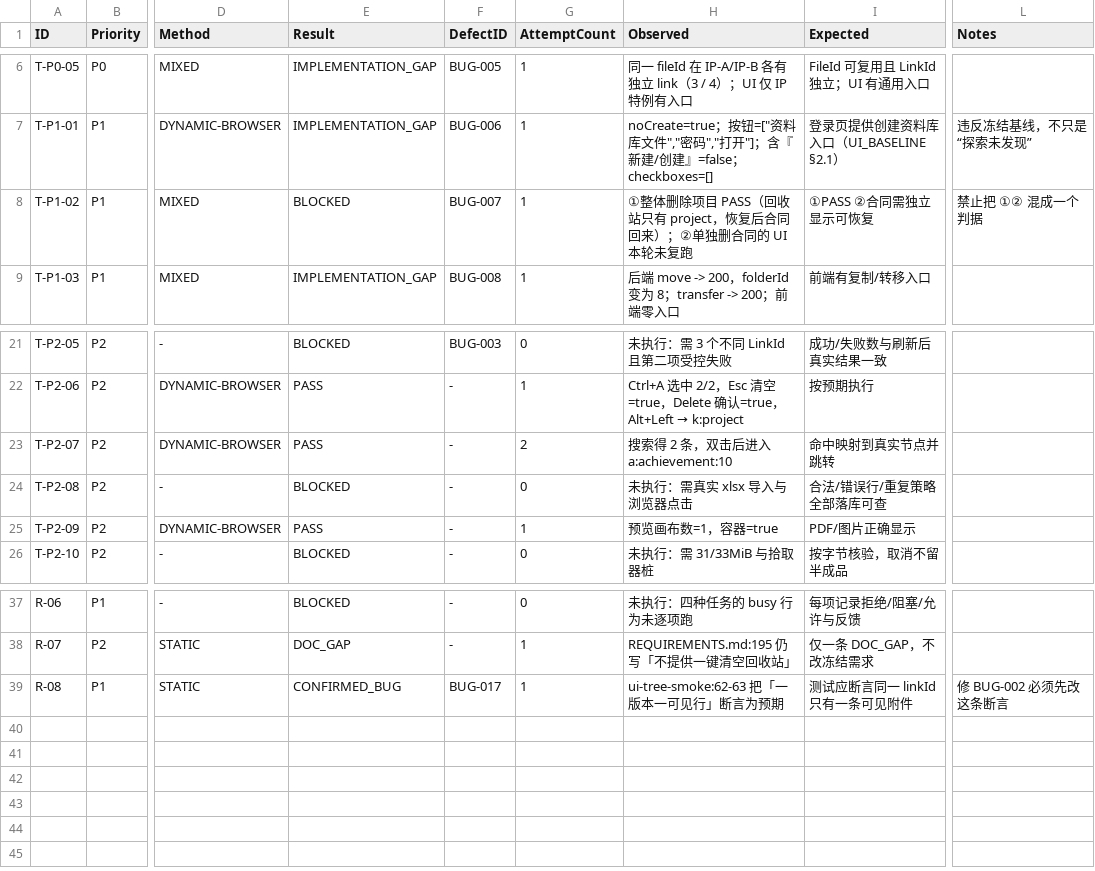
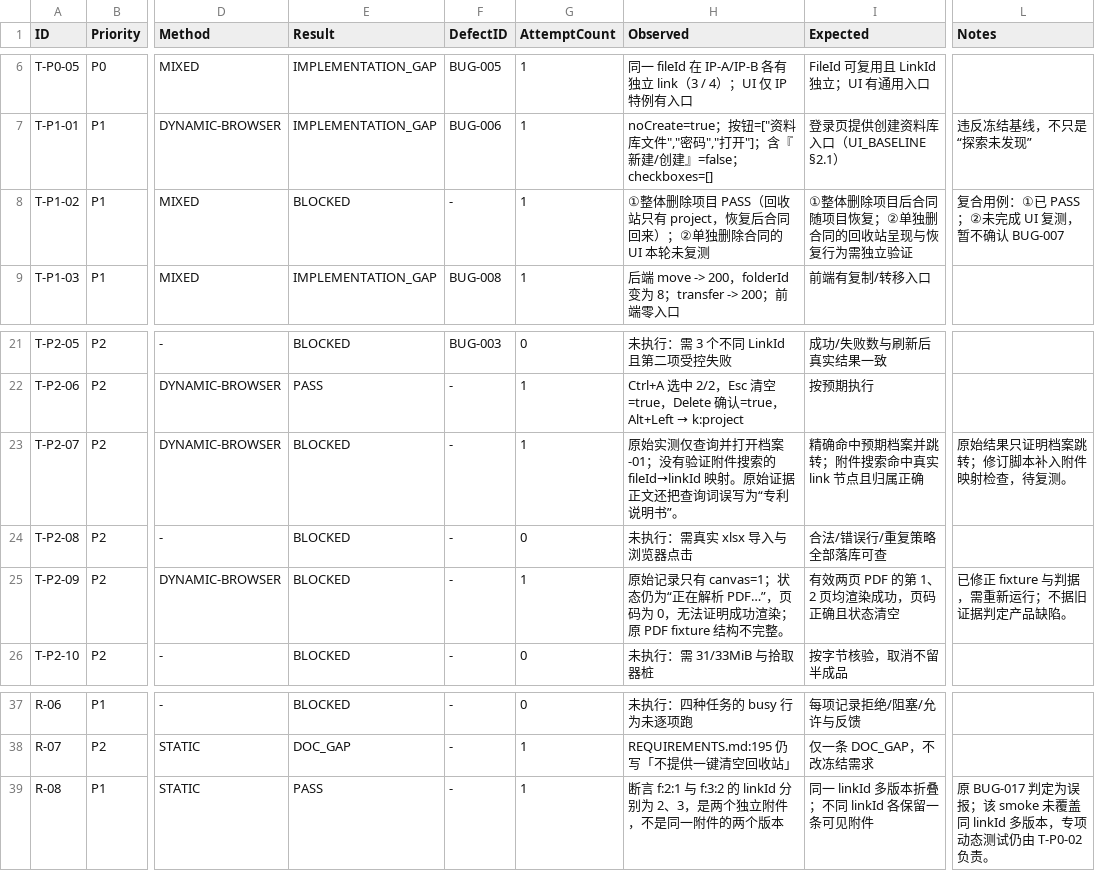
Before and after one commit to zy19970/IPSys, a CSV file: docs/retest-v2-2026-10-22/IPSys_Explorer_Full_Retest_V2_Cases.csv, drawn as a sheet; only a part is shown, gaps mark what is left out; the diff names each change by its address in the sheet, - before the commit and + after, or states it on an @@ line.

Commit message:
test(explorer): 校正 V2 复测判据与统计
当前进行的操作：修订 IPSys Explorer V2 测试交付物。
用户发出的指令：按照既定思路完成第一步工作，遵循 AIGT-templates 原则并直接提交到当前工作分支。
修改了什么：撤销 R-08/BUG-017 误报，暂缓未复测的 BUG-007 判定；将 T-P2-07、T-P2-09 标为待复测；修复搜索映射和两页 PDF 渲染判据、生成有效 PDF fixture；统一 CSV、报告、缺陷清单、缺口清单与 BLOCKED 原因。
操作过程中遇到了什么问题：旧报告将不同 linkId 的独立附件误认成同一附件的多个版本；搜索测试记录的查询词与脚本不一致；PDF 测试仅检查 Canvas 存在，且 fixture 结构不完整；方法分布计数与总用例数不一致。
在完成用户命令的操作的时候有哪些问题后续需要避免：保留原始 JSON 和旧运行证据；只有精确命中预期节点、实际渲染完成并满足数据边界的测试才能判 PASS；统计须从 CSV 数据计算。
最终操作结果：测试交付物修订为单一提交；产品源码不改；T-P2-07 和 T-P2-09 的新动态结果仍待在 Windows 宿主上复测。

```diff
--- a/docs/retest-v2-2026-10-22/IPSys_Explorer_Full_Retest_V2_Cases.csv
+++ b/docs/retest-v2-2026-10-22/IPSys_Explorer_Full_Retest_V2_Cases.csv
-F8 (DefectID): BUG-007
+F8 (DefectID): -
-H8 (Observed): …②单独删合同的 UI 本轮未复跑
+H8 (Observed): …②单独删除合同的 UI 本轮未复测
-I8 (Expected): ①PASS ②合同需独立显示可恢复
+I8 (Expected): ①整体删除项目后合同随项目恢复；②单独删合同的回收站呈现与恢复行为需独立验证
-L8 (Notes): 禁止把 ①② 混成一个判据
+L8 (Notes): 复合用例：①已 PASS；②未完成 UI 复测，暂不确认 BUG-007
-E23 (Result): PASS
+E23 (Result): BLOCKED
-G23 (AttemptCount): 2
+G23 (AttemptCount): 1
-H23 (Observed): 搜索得 2 条，双击后进入 a:achievement:10
+H23 (Observed): 原始实测仅查询并打开档案-01；没有验证附件搜索的 fileId→linkId 映射。原始证据正文还把查询词误写为“专利说明书”。
-I23 (Expected): 命中映射到真实节点并跳转
+I23 (Expected): 精确命中预期档案并跳转；附件搜索命中真实 link 节点且归属正确
-L23 (Notes): (empty)
+L23 (Notes): 原始结果只证明档案跳转；修订脚本补入附件映射检查，待复测。
-E25 (Result): PASS
+E25 (Result): BLOCKED
-H25 (Observed): 预览画布数=1，容器=true
+H25 (Observed): 原始记录只有 canvas=1；状态仍为“正在解析 PDF…”，页码为 0，无法证明成功渲染；原 PDF fixture 结构不完整。
-I25 (Expected): PDF/图片正确显示
+I25 (Expected): 有效两页 PDF 的第 1、2 页均渲染成功，页码正确且状态清空
-L25 (Notes): (empty)
+L25 (Notes): 已修正 fixture 与判据，需重新运行；不据旧证据判定产品缺陷。
-E39 (Result): CONFIRMED_BUG
+E39 (Result): PASS
-F39 (DefectID): BUG-017
+F39 (DefectID): -
-H39 (Observed): ui-tree-smoke:62-63 把「一版本一可见行」断言为预期
+H39 (Observed): 断言 f:2:1 与 f:3:2 的 linkId 分别为 2、3，是两个独立附件，不是同一附件的两个版本
-I39 (Expected): 测试应断言同一 linkId 只有一条可见附件
+I39 (Expected): 同一 linkId 多版本折叠；不同 linkId 各保留一条可见附件
-L39 (Notes): 修 BUG-002 必须先改这条断言
+L39 (Notes): 原 BUG-017 判定为误报；该 smoke 未覆盖同 linkId 多版本，专项动态测试仍由 T-P0-02 负责。
```
Also changed, not shown: 10 other files.
